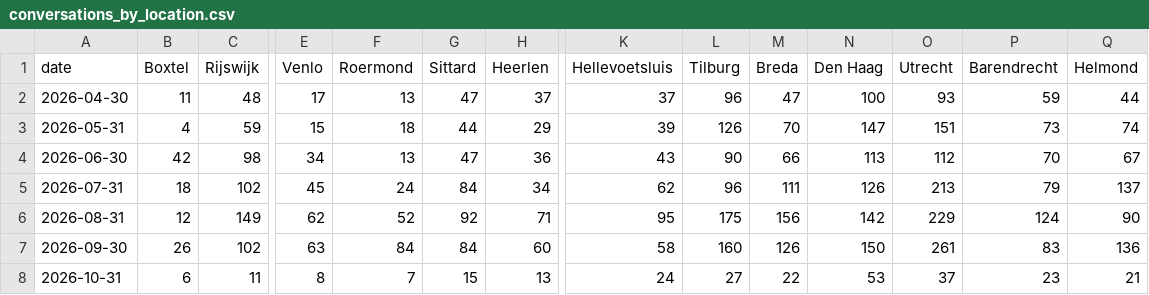
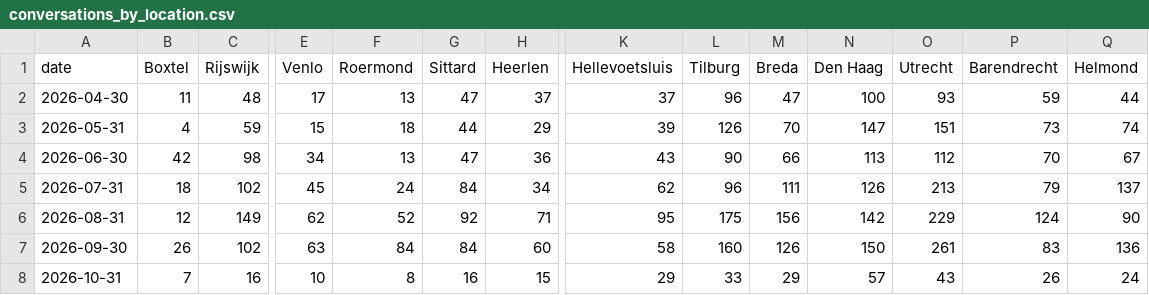
Before and after one commit to scalato/1box-dashboard, a CSV file: data/sp/conversations_by_location.csv, drawn as a sheet; only a part is shown, gaps mark what is left out; the diff covers the shown part only; the diff names each change by its address in the sheet, - before the commit and + after, or states it on an @@ line.

Commit message:
Update MIS data - 2026-10-10

```diff
--- a/data/sp/conversations_by_location.csv
+++ b/data/sp/conversations_by_location.csv
-B8 (Boxtel): 6
+B8 (Boxtel): 7
-C8 (Rijswijk): 11
+C8 (Rijswijk): 16
-E8 (Venlo): 8
+E8 (Venlo): 10
-F8 (Roermond): 7
+F8 (Roermond): 8
-G8 (Sittard): 15
+G8 (Sittard): 16
-H8 (Heerlen): 13
+H8 (Heerlen): 15
-K8 (Hellevoetsluis): 24
+K8 (Hellevoetsluis): 29
-L8 (Tilburg): 27
+L8 (Tilburg): 33
-M8 (Breda): 22
+M8 (Breda): 29
-N8 (Den Haag): 53
+N8 (Den Haag): 57
-O8 (Utrecht): 37
+O8 (Utrecht): 43
-P8 (Barendrecht): 23
+P8 (Barendrecht): 26
-Q8 (Helmond): 21
+Q8 (Helmond): 24
```
Also changed, not shown: 12 edited cells elsewhere in this file, data/sp/conversations_by_category.csv, data/sp/escalations_by_category.csv, 2 other files.
